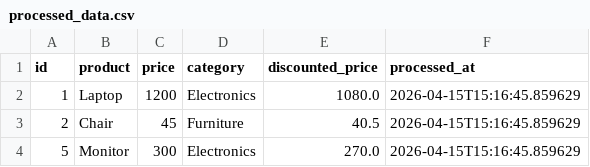
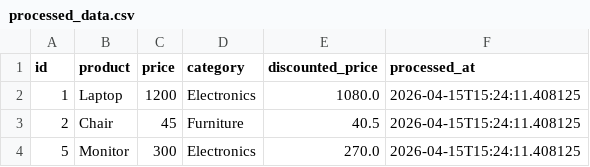
Before and after one commit to GDGoC-FPTU/data-pipeline-observability-kwangloc, a CSV file: processed_data.csv, drawn as a sheet.

```diff
--- a/processed_data.csv
+++ b/processed_data.csv
@@ -1,4 +1,4 @@
 id,product,price,category,discounted_price,processed_at
-1,Laptop,1200,Electronics,1080.0,2026-04-15T15:16:45.859629
-2,Chair,45,Furniture,40.5,2026-04-15T15:16:45.859629
-5,Monitor,300,Electronics,270.0,2026-04-15T15:16:45.859629
+1,Laptop,1200,Electronics,1080.0,2026-04-15T15:24:11.408125
+2,Chair,45,Furniture,40.5,2026-04-15T15:24:11.408125
+5,Monitor,300,Electronics,270.0,2026-04-15T15:24:11.408125
```
Also changed, not shown: 2 other files.
